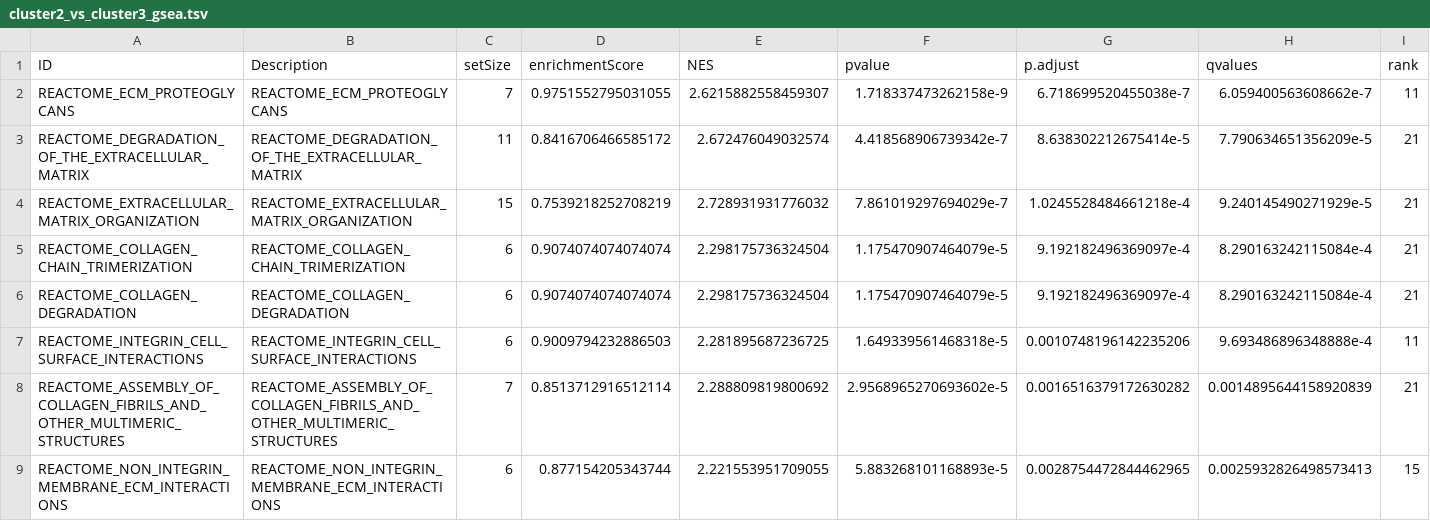
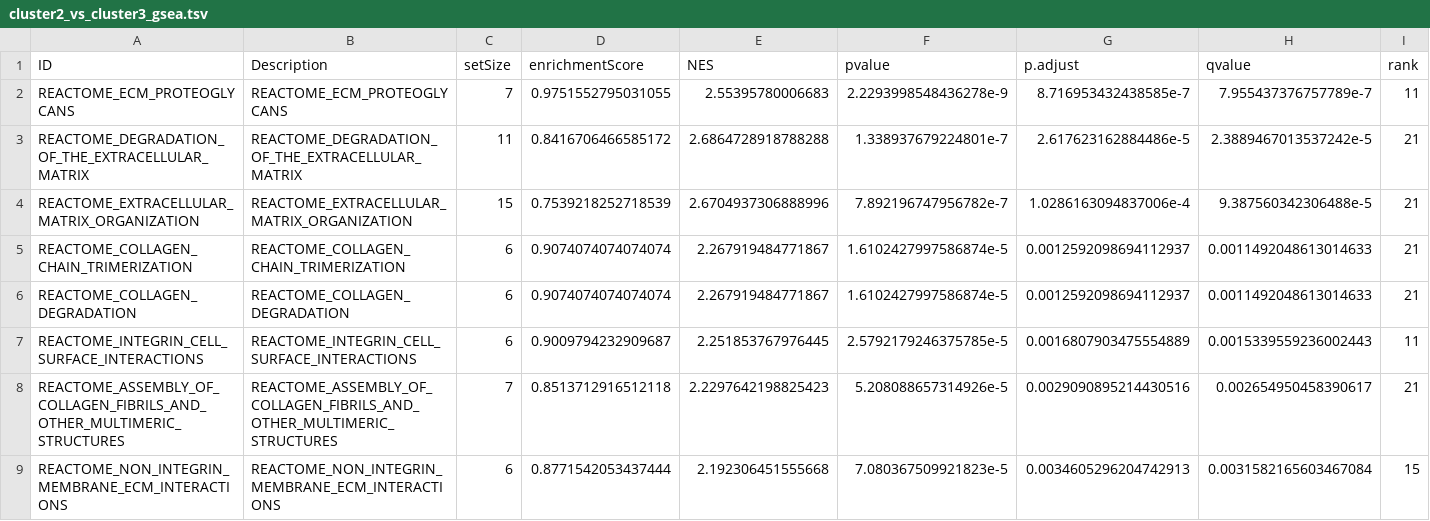
Before and after one commit to d3b-center/pLGG_imaging_clustering_genomic, a TSV file: analyses/imaging_cluster_analysis/results/deseq/reactome/cluster2_vs_cluster3_gsea.tsv, drawn as a sheet; only a part is shown; the diff covers the shown part only; the diff names each change by its address in the sheet, - before the commit and + after, or states it on an @@ line.

```diff
--- a/analyses/imaging_cluster_analysis/results/deseq/reactome/cluster2_vs_cluster3_gsea.tsv
+++ b/analyses/imaging_cluster_analysis/results/deseq/reactome/cluster2_vs_cluster3_gsea.tsv
-H1: qvalues
+H1: qvalue
-E2 (NES): 2.6215882558459307
+E2 (NES): 2.55395780006683
-F2 (pvalue): 1.718337473262158e-9
+F2 (pvalue): 2.2293998548436278e-9
-G2 (p.adjust): 6.718699520455038e-7
+G2 (p.adjust): 8.716953432438585e-7
-H2 (qvalue): 6.059400563608662e-7
+H2 (qvalue): 7.955437376757789e-7
-E3 (NES): 2.672476049032574
+E3 (NES): 2.6864728918788288
-F3 (pvalue): 4.418568906739342e-7
+F3 (pvalue): 1.338937679224801e-7
-G3 (p.adjust): 8.638302212675414e-5
+G3 (p.adjust): 2.617623162884486e-5
-H3 (qvalue): 7.790634651356209e-5
+H3 (qvalue): 2.3889467013537242e-5
-D4 (enrichmentScore): 0.7539218252708219
+D4 (enrichmentScore): 0.7539218252718539
-E4 (NES): 2.728931931776032
+E4 (NES): 2.6704937306888996
-F4 (pvalue): 7.861019297694029e-7
+F4 (pvalue): 7.892196747956782e-7
-G4 (p.adjust): 1.0245528484661218e-4
+G4 (p.adjust): 1.0286163094837006e-4
-H4 (qvalue): 9.240145490271929e-5
+H4 (qvalue): 9.387560342306488e-5
-E5:E6 (NES): 2.298175736324504
+E5:E6 (NES): 2.267919484771867
-F5:F6 (pvalue): 1.175470907464079e-5
+F5:F6 (pvalue): 1.6102427997586874e-5
-G5:G6 (p.adjust): 9.192182496369097e-4
+G5:G6 (p.adjust): 0.0012592098694112937
-H5:H6 (qvalue): 8.290163242115084e-4
+H5:H6 (qvalue): 0.0011492048613014633
-D7 (enrichmentScore): 0.9009794232886503
+D7 (enrichmentScore): 0.9009794232909687
-E7 (NES): 2.281895687236725
+E7 (NES): 2.251853767976445
-F7 (pvalue): 1.649339561468318e-5
+F7 (pvalue): 2.5792179246375785e-5
-G7 (p.adjust): 0.0010748196142235206
+G7 (p.adjust): 0.0016807903475554889
-H7 (qvalue): 9.693486896348888e-4
+H7 (qvalue): 0.0015339559236002443
-D8 (enrichmentScore): 0.8513712916512114
+D8 (enrichmentScore): 0.8513712916512118
-E8 (NES): 2.288809819800692
+E8 (NES): 2.2297642198825423
-F8 (pvalue): 2.9568965270693602e-5
+F8 (pvalue): 5.208088657314926e-5
-G8 (p.adjust): 0.0016516379172630282
+G8 (p.adjust): 0.0029090895214430516
-H8 (qvalue): 0.0014895644158920839
+H8 (qvalue): 0.002654950458390617
-D9 (enrichmentScore): 0.877154205343744
+D9 (enrichmentScore): 0.8771542053437444
-E9 (NES): 2.221553951709055
+E9 (NES): 2.192306451555668
-F9 (pvalue): 5.883268101168893e-5
+F9 (pvalue): 7.080367509921823e-5
-G9 (p.adjust): 0.0028754472844462965
+G9 (p.adjust): 0.0034605296204742913
-H9 (qvalue): 0.0025932826498573413
+H9 (qvalue): 0.0031582165603467084
```
Also changed, not shown: 1 added row, 1 removed row and 33 edited cells elsewhere in this file, analyses/imaging_cluster_analysis/results/deseq/cluster1_vs_cluster2_deseq_output.tsv, analyses/imaging_cluster_analysis/results/deseq/cluster1_vs_cluster3_deseq_output.tsv, 9 other files.
